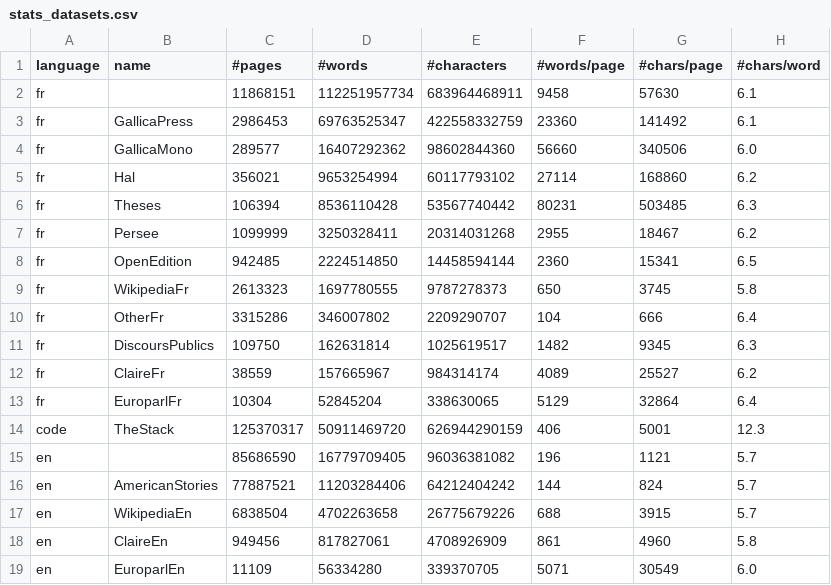
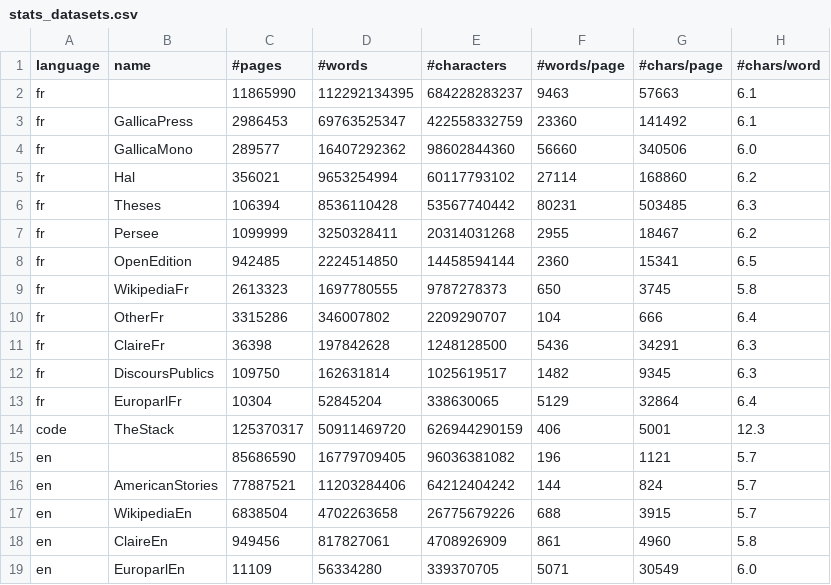
Before and after one commit to OpenLLM-France/Lucie-Training, a CSV file: src/bloomng/assets/stats_datasets.csv, drawn as a sheet; only a part is shown; removed rows and columns are numbered as before the commit, all else as after; the diff names each change by its address in the sheet, - before the commit and + after, or states it on an @@ line.

```diff
--- a/src/bloomng/assets/stats_datasets.csv
+++ b/src/bloomng/assets/stats_datasets.csv
-row 2: fr |  | 11868151 | 112251957734 | 683964468911 | 9458 | 57630 | 6.1
+row 2: fr |  | 11865990 | 112292134395 | 684228283237 | 9463 | 57663 | 6.1
+row 11: fr | ClaireFr | 36398 | 197842628 | 1248128500 | 5436 | 34291 | 6.3
-row 12: fr | ClaireFr | 38559 | 157665967 | 984314174 | 4089 | 25527 | 6.2
```
Also changed, not shown: src/bloomng/assets/stats_datasets_detailed.csv, 1 other file.
